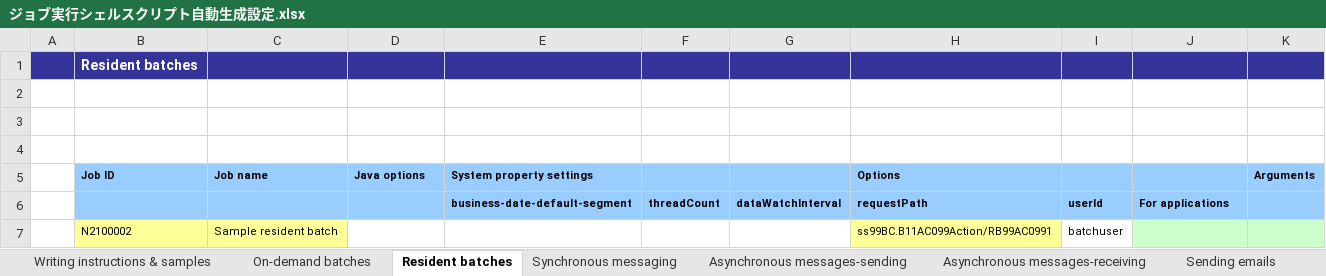
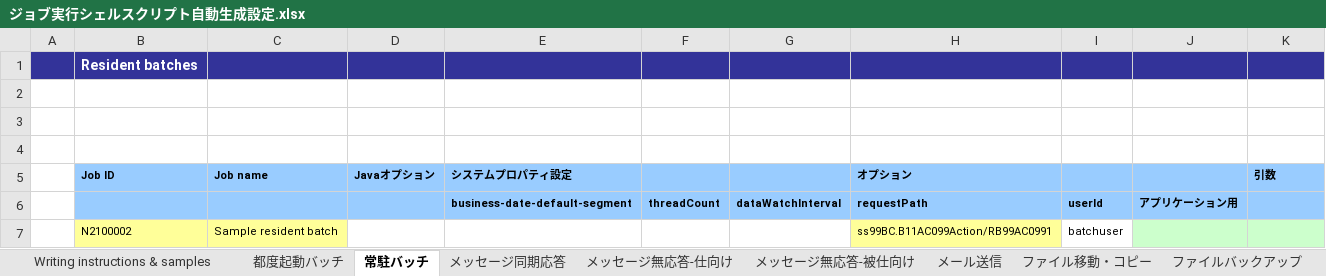
Before and after one commit to nablarch-development-standards/nablarch-development-standards-tools, an Excel workbook: en/バッチ開発補助/ジョブ実行シェルスクリプト自動生成設定.xlsx, sheet 常駐バッチ, drawn as a sheet; values as stored, in another font and other column widths than the file's, no borders; charts and pictures not drawn; removed rows and columns are numbered as before the commit, all else as after; the diff names each change by its address in the sheet, - before the commit and + after, or states it on an @@ line.

```diff
--- a/en/バッチ開発補助/ジョブ実行シェルスクリプト自動生成設定.xlsx (sheet 常駐バッチ)
+++ b/en/バッチ開発補助/ジョブ実行シェルスクリプト自動生成設定.xlsx (sheet 常駐バッチ)
-sheet tab: On-demand batches
+sheet tab: 都度起動バッチ
-sheet tab: Resident batches
+sheet tab: 常駐バッチ
-sheet tab: Synchronous messaging
+sheet tab: メッセージ同期応答
-sheet tab: Asynchronous messages-sending
+sheet tab: メッセージ無応答-仕向け
-sheet tab: Asynchronous messages-receiving
+sheet tab: メッセージ無応答-被仕向け
-sheet tab: Sending emails
+sheet tab: メール送信
-row 5:  | Job ID | Job name | Java options | System property settings |  |  | Options |  |  | Arguments
+row 5:  | Job ID | Job name | Javaオプション | システムプロパティ設定 |  |  | オプション |  |  | 引数
-J6: For applications
+J6: アプリケーション用
```
Also changed, not shown: sheet メール送信, sheet メッセージ無応答-仕向け, sheet メッセージ同期応答, sheet 都度起動バッチ, sheet メッセージ無応答-被仕向け, sheet Writing instructions & samples, 8 more sheets, other sheet tabs, charts or pictures, en/DB設計関連/テーブル定義書_ドメイン定義書_整合性チェックツール.xlsm, en/DB設計関連/排他制御主キークラス自動生成ツール.xlsm, 9 other files.
